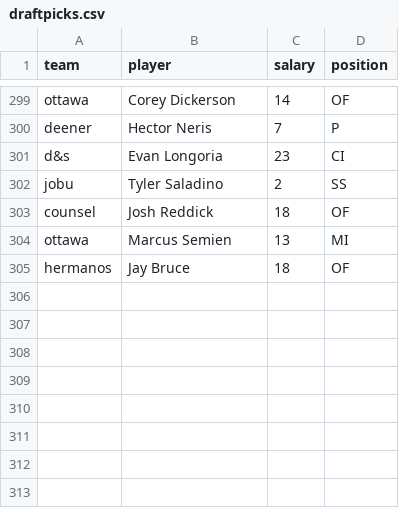
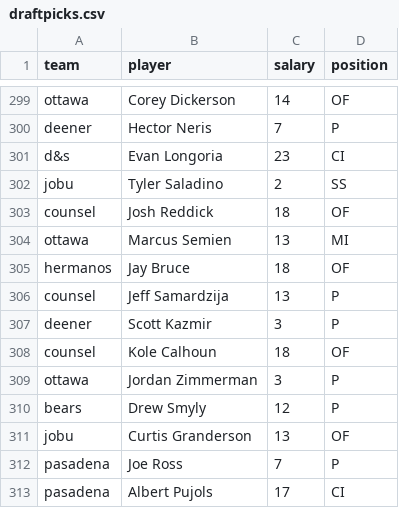
Before and after one commit to seanwllms/Fantasy2020, a CSV file: draftpicks.csv, drawn as a sheet; only a part is shown, gaps mark what is left out; the diff names each change by its address in the sheet, - before the commit and + after, or states it on an @@ line.

```diff
--- a/draftpicks.csv
+++ b/draftpicks.csv
+row 306: counsel | Jeff Samardzija | 13 | P
+row 307: deener | Scott Kazmir | 3 | P
+row 308: counsel | Kole Calhoun | 18 | OF
+row 309: ottawa | Jordan Zimmerman | 3 | P
+row 310: bears | Drew Smyly | 12 | P
+row 311: jobu | Curtis Granderson | 13 | OF
+row 312: pasadena | Joe Ross | 7 | P
+row 313: pasadena | Albert Pujols | 17 | CI
```
Also changed, not shown: bestremaining.csv, drafterrors.csv, 5 other files.
